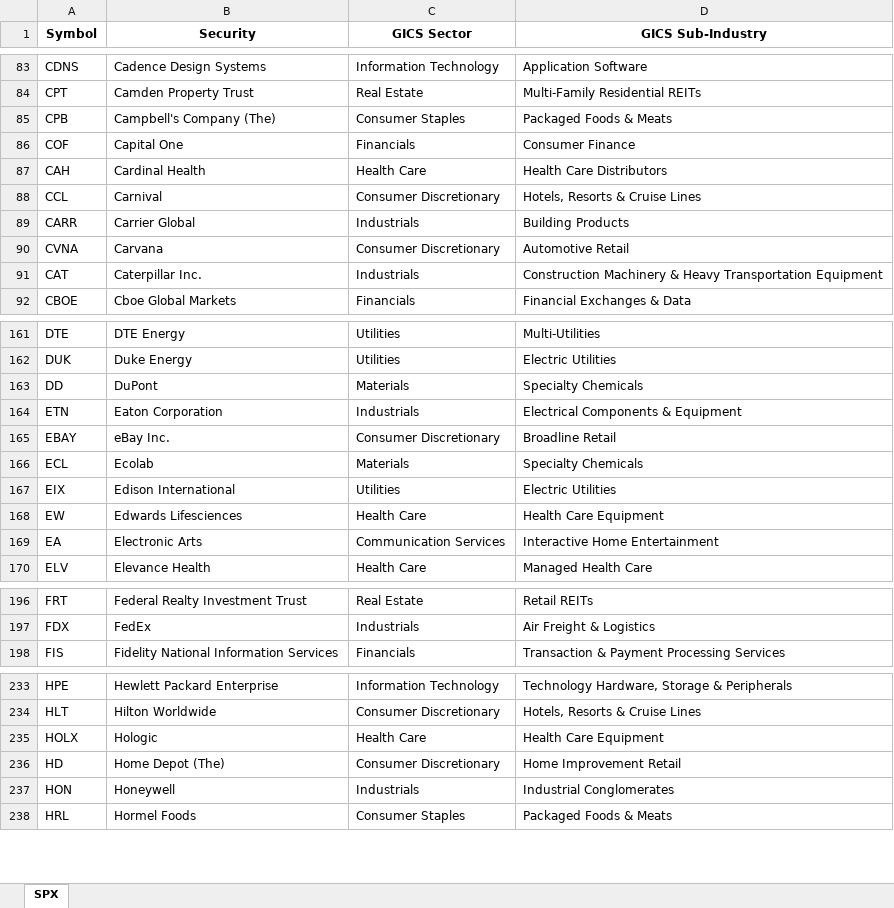
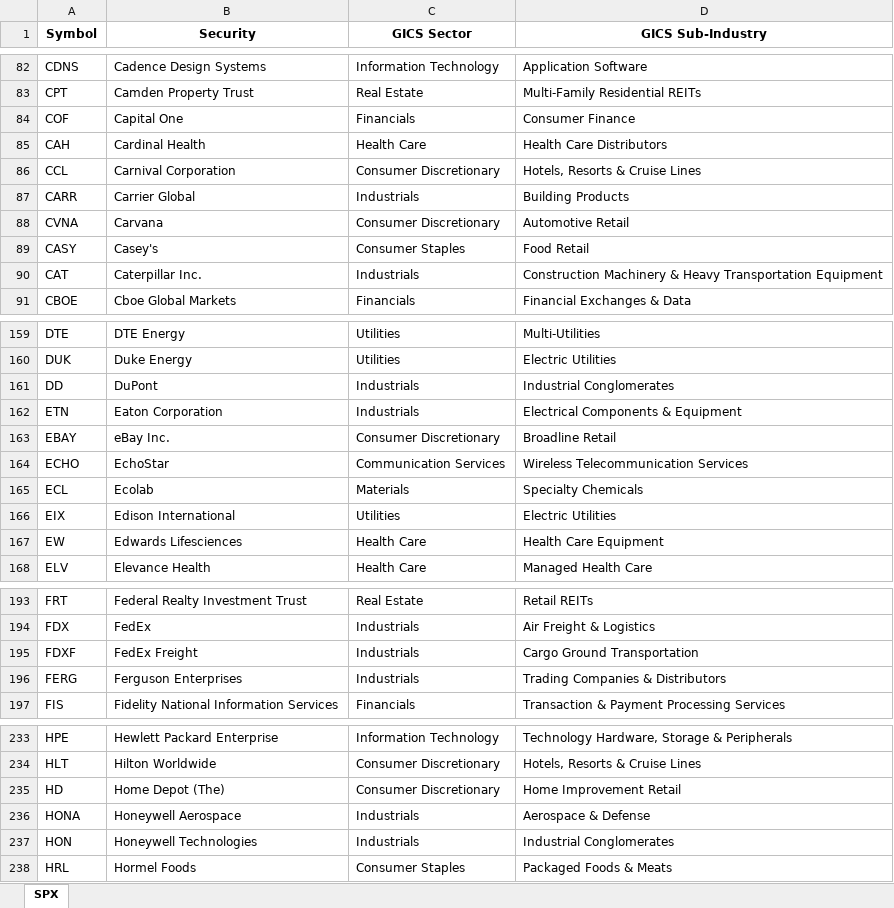
Before and after one commit to rtv-gh/PF_opt, an Excel workbook: utils/equity_tickers_lists.xlsx, sheet SPX, drawn as a sheet; only a part is shown, gaps mark what is left out; values as stored, in another font and other column widths than the file's, no borders; removed rows and columns are numbered as before the commit, all else as after; the diff covers the shown part only; the diff names each change by its address in the sheet, - before the commit and + after, or states it on an @@ line.

```diff
--- a/utils/equity_tickers_lists.xlsx (sheet SPX)
+++ b/utils/equity_tickers_lists.xlsx (sheet SPX)
-row 85: CPB | Campbell's Company (The) | Consumer Staples | Packaged Foods & Meats
-B86 (Security): Carnival
+B86 (Security): Carnival Corporation
+row 89: CASY | Casey's | Consumer Staples | Food Retail
-C161 (GICS Sector): Materials
+C161 (GICS Sector): Industrials
-D161 (GICS Sub-Industry): Specialty Chemicals
+D161 (GICS Sub-Industry): Industrial Conglomerates
+row 164: ECHO | EchoStar | Communication Services | Wireless Telecommunication Services
-row 169: EA | Electronic Arts | Communication Services | Interactive Home Entertainment
+row 195: FDXF | FedEx Freight | Industrials | Cargo Ground Transportation
+row 196: FERG | Ferguson Enterprises | Industrials | Trading Companies & Distributors
-row 235: HOLX | Hologic | Health Care | Health Care Equipment
+row 236: HONA | Honeywell Aerospace | Industrials | Aerospace & Defense
-B237 (Security): Honeywell
+B237 (Security): Honeywell Technologies
```
Also changed, not shown: 11 added rows, 13 removed rows and 8 edited cells elsewhere in this sheet, 11 other files.
